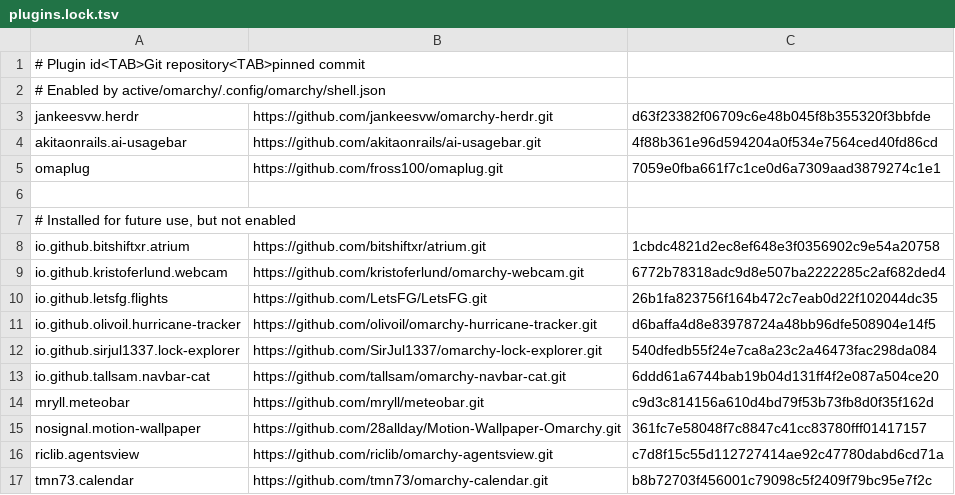
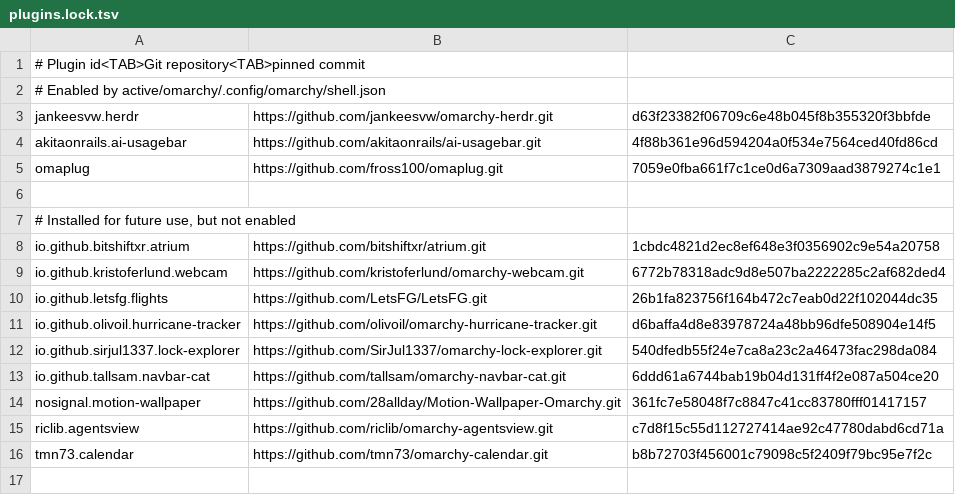
Before and after one commit to ChazBeaver/hyprdots, a TSV file: config/plugins.lock.tsv, drawn as a sheet; the diff names each change by its address in the sheet, - before the commit and + after, or states it on an @@ line.

Commit message:
chore(weather): remove Meteobar AUR dependency

```diff
--- a/config/plugins.lock.tsv
+++ b/config/plugins.lock.tsv
-row 14: mryll.meteobar | https://github.com/mryll/meteobar.git | c9d3c814156a610d4bd79f53b73fb8d0f35f162d
```
Also changed, not shown: 22 other files.
